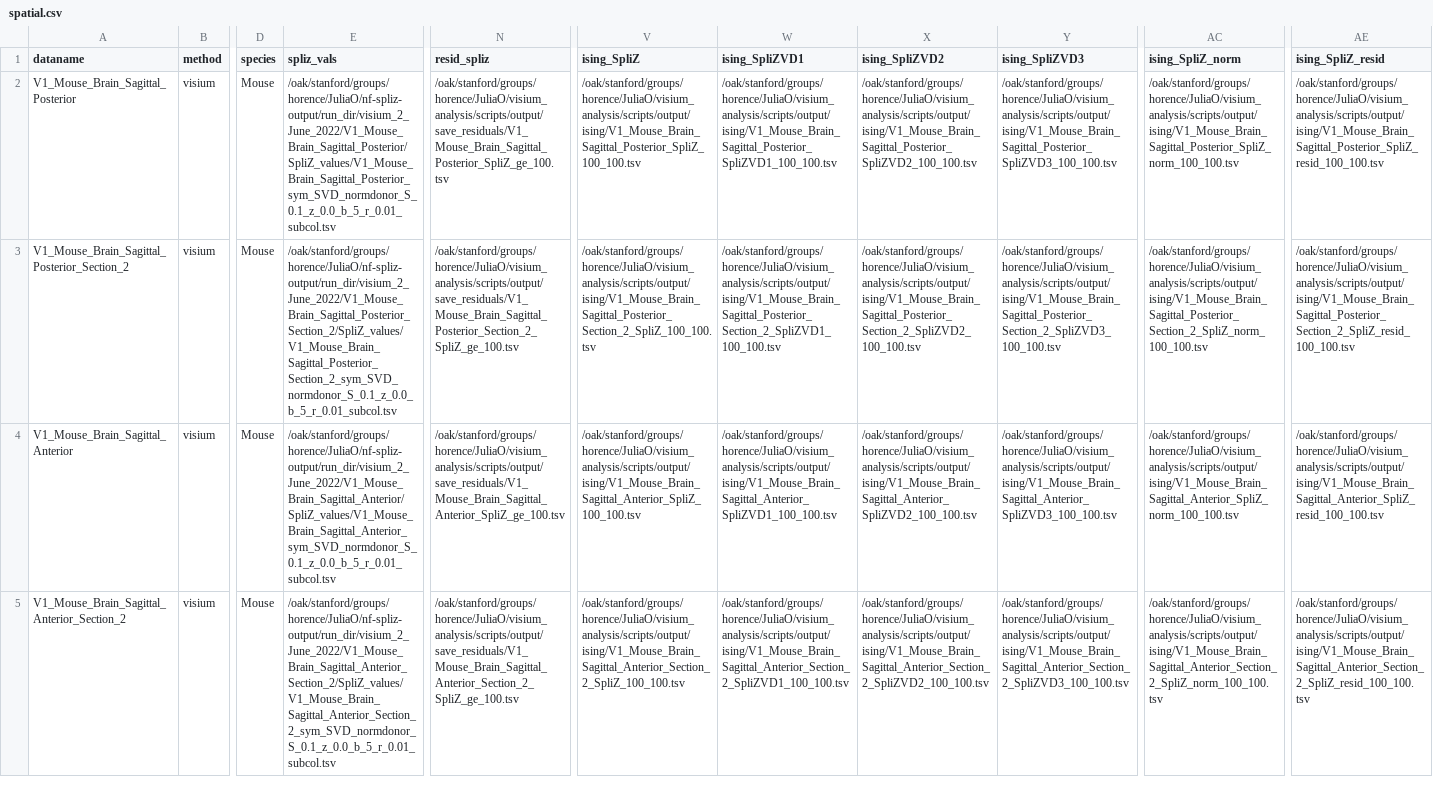
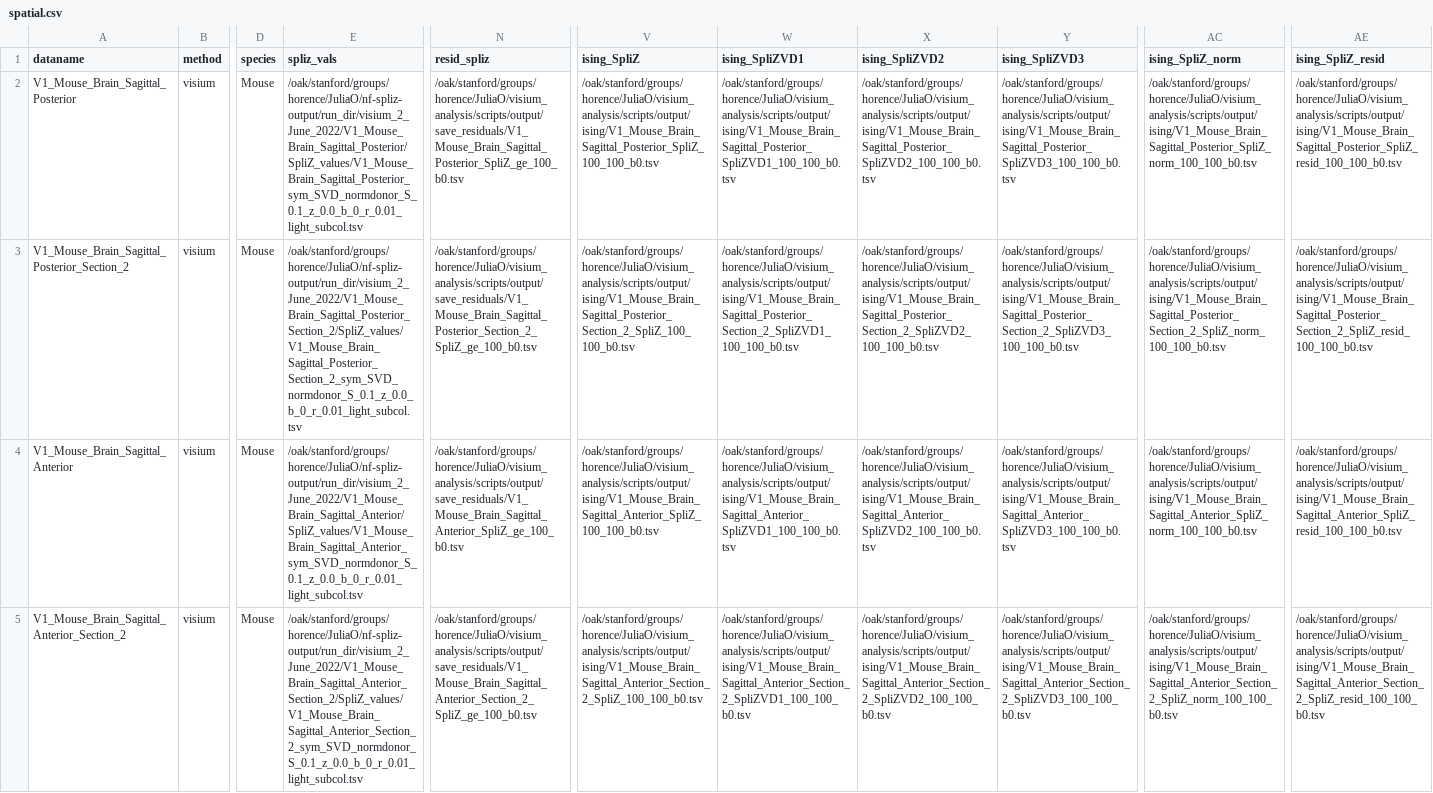
Before and after one commit to juliaolivieri/visium_analysis, a CSV file: notebooks/output/make_samplesheet/spatial.csv, drawn as a sheet; only a part is shown, gaps mark what is left out; the diff covers the shown part only; the diff names each change by its address in the sheet, - before the commit and + after, or states it on an @@ line.

```diff
--- a/notebooks/output/make_samplesheet/spatial.csv
+++ b/notebooks/output/make_samplesheet/spatial.csv
-E2 (spliz_vals): /oak/stanford/groups/horence/JuliaO/nf-spliz-output/run_dir/visium_2_June_2022/V1_Mouse_Brain_Sagittal_Posterior/SpliZ_values/V1_Mouse_Brain_Sagittal_Posterior_sym_SVD_normdonor_S_0.1_z_0.0_b_5_r_0.01_subcol.tsv
+E2 (spliz_vals): /oak/stanford/groups/horence/JuliaO/nf-spliz-output/run_dir/visium_2_June_2022/V1_Mouse_Brain_Sagittal_Posterior/SpliZ_values/V1_Mouse_Brain_Sagittal_Posterior_sym_SVD_normdonor_S_0.1_z_0.0_b_0_r_0.01_light_subcol.tsv
-N2 (resid_spliz): /oak/stanford/groups/horence/JuliaO/visium_analysis/scripts/output/save_residuals/V1_Mouse_Brain_Sagittal_Posterior_SpliZ_ge_100.tsv
+N2 (resid_spliz): /oak/stanford/groups/horence/JuliaO/visium_analysis/scripts/output/save_residuals/V1_Mouse_Brain_Sagittal_Posterior_SpliZ_ge_100_b0.tsv
-V2 (ising_SpliZ): /oak/stanford/groups/horence/JuliaO/visium_analysis/scripts/output/ising/V1_Mouse_Brain_Sagittal_Posterior_SpliZ_100_100.tsv
+V2 (ising_SpliZ): /oak/stanford/groups/horence/JuliaO/visium_analysis/scripts/output/ising/V1_Mouse_Brain_Sagittal_Posterior_SpliZ_100_100_b0.tsv
-W2 (ising_SpliZVD1): /oak/stanford/groups/horence/JuliaO/visium_analysis/scripts/output/ising/V1_Mouse_Brain_Sagittal_Posterior_SpliZVD1_100_100.tsv
+W2 (ising_SpliZVD1): /oak/stanford/groups/horence/JuliaO/visium_analysis/scripts/output/ising/V1_Mouse_Brain_Sagittal_Posterior_SpliZVD1_100_100_b0.tsv
-X2 (ising_SpliZVD2): /oak/stanford/groups/horence/JuliaO/visium_analysis/scripts/output/ising/V1_Mouse_Brain_Sagittal_Posterior_SpliZVD2_100_100.tsv
+X2 (ising_SpliZVD2): /oak/stanford/groups/horence/JuliaO/visium_analysis/scripts/output/ising/V1_Mouse_Brain_Sagittal_Posterior_SpliZVD2_100_100_b0.tsv
-Y2 (ising_SpliZVD3): /oak/stanford/groups/horence/JuliaO/visium_analysis/scripts/output/ising/V1_Mouse_Brain_Sagittal_Posterior_SpliZVD3_100_100.tsv
+Y2 (ising_SpliZVD3): /oak/stanford/groups/horence/JuliaO/visium_analysis/scripts/output/ising/V1_Mouse_Brain_Sagittal_Posterior_SpliZVD3_100_100_b0.tsv
-AC2 (ising_SpliZ_norm): /oak/stanford/groups/horence/JuliaO/visium_analysis/scripts/output/ising/V1_Mouse_Brain_Sagittal_Posterior_SpliZ_norm_100_100.tsv
+AC2 (ising_SpliZ_norm): /oak/stanford/groups/horence/JuliaO/visium_analysis/scripts/output/ising/V1_Mouse_Brain_Sagittal_Posterior_SpliZ_norm_100_100_b0.tsv
-AE2 (ising_SpliZ_resid): /oak/stanford/groups/horence/JuliaO/visium_analysis/scripts/output/ising/V1_Mouse_Brain_Sagittal_Posterior_SpliZ_resid_100_100.tsv
+AE2 (ising_SpliZ_resid): /oak/stanford/groups/horence/JuliaO/visium_analysis/scripts/output/ising/V1_Mouse_Brain_Sagittal_Posterior_SpliZ_resid_100_100_b0.tsv
-E3 (spliz_vals): /oak/stanford/groups/horence/JuliaO/nf-spliz-output/run_dir/visium_2_June_2022/V1_Mouse_Brain_Sagittal_Posterior_Section_2/SpliZ_values/V1_Mouse_Brain_Sagittal_Posterior_Section_2_sym_SVD_normdonor_S_0.1_z_0.0_b_5_r_0.01_subcol.tsv
+E3 (spliz_vals): /oak/stanford/groups/horence/JuliaO/nf-spliz-output/run_dir/visium_2_June_2022/V1_Mouse_Brain_Sagittal_Posterior_Section_2/SpliZ_values/V1_Mouse_Brain_Sagittal_Posterior_Section_2_sym_SVD_normdonor_S_0.1_z_0.0_b_0_r_0.01_light_subcol.tsv
-N3 (resid_spliz): /oak/stanford/groups/horence/JuliaO/visium_analysis/scripts/output/save_residuals/V1_Mouse_Brain_Sagittal_Posterior_Section_2_SpliZ_ge_100.tsv
+N3 (resid_spliz): /oak/stanford/groups/horence/JuliaO/visium_analysis/scripts/output/save_residuals/V1_Mouse_Brain_Sagittal_Posterior_Section_2_SpliZ_ge_100_b0.tsv
-V3 (ising_SpliZ): /oak/stanford/groups/horence/JuliaO/visium_analysis/scripts/output/ising/V1_Mouse_Brain_Sagittal_Posterior_Section_2_SpliZ_100_100.tsv
+V3 (ising_SpliZ): /oak/stanford/groups/horence/JuliaO/visium_analysis/scripts/output/ising/V1_Mouse_Brain_Sagittal_Posterior_Section_2_SpliZ_100_100_b0.tsv
-W3 (ising_SpliZVD1): /oak/stanford/groups/horence/JuliaO/visium_analysis/scripts/output/ising/V1_Mouse_Brain_Sagittal_Posterior_Section_2_SpliZVD1_100_100.tsv
+W3 (ising_SpliZVD1): /oak/stanford/groups/horence/JuliaO/visium_analysis/scripts/output/ising/V1_Mouse_Brain_Sagittal_Posterior_Section_2_SpliZVD1_100_100_b0.tsv
-X3 (ising_SpliZVD2): /oak/stanford/groups/horence/JuliaO/visium_analysis/scripts/output/ising/V1_Mouse_Brain_Sagittal_Posterior_Section_2_SpliZVD2_100_100.tsv
+X3 (ising_SpliZVD2): /oak/stanford/groups/horence/JuliaO/visium_analysis/scripts/output/ising/V1_Mouse_Brain_Sagittal_Posterior_Section_2_SpliZVD2_100_100_b0.tsv
-Y3 (ising_SpliZVD3): /oak/stanford/groups/horence/JuliaO/visium_analysis/scripts/output/ising/V1_Mouse_Brain_Sagittal_Posterior_Section_2_SpliZVD3_100_100.tsv
+Y3 (ising_SpliZVD3): /oak/stanford/groups/horence/JuliaO/visium_analysis/scripts/output/ising/V1_Mouse_Brain_Sagittal_Posterior_Section_2_SpliZVD3_100_100_b0.tsv
-AC3 (ising_SpliZ_norm): /oak/stanford/groups/horence/JuliaO/visium_analysis/scripts/output/ising/V1_Mouse_Brain_Sagittal_Posterior_Section_2_SpliZ_norm_100_100.tsv
+AC3 (ising_SpliZ_norm): /oak/stanford/groups/horence/JuliaO/visium_analysis/scripts/output/ising/V1_Mouse_Brain_Sagittal_Posterior_Section_2_SpliZ_norm_100_100_b0.tsv
-AE3 (ising_SpliZ_resid): /oak/stanford/groups/horence/JuliaO/visium_analysis/scripts/output/ising/V1_Mouse_Brain_Sagittal_Posterior_Section_2_SpliZ_resid_100_100.tsv
+AE3 (ising_SpliZ_resid): /oak/stanford/groups/horence/JuliaO/visium_analysis/scripts/output/ising/V1_Mouse_Brain_Sagittal_Posterior_Section_2_SpliZ_resid_100_100_b0.tsv
-E4 (spliz_vals): /oak/stanford/groups/horence/JuliaO/nf-spliz-output/run_dir/visium_2_June_2022/V1_Mouse_Brain_Sagittal_Anterior/SpliZ_values/V1_Mouse_Brain_Sagittal_Anterior_sym_SVD_normdonor_S_0.1_z_0.0_b_5_r_0.01_subcol.tsv
+E4 (spliz_vals): /oak/stanford/groups/horence/JuliaO/nf-spliz-output/run_dir/visium_2_June_2022/V1_Mouse_Brain_Sagittal_Anterior/SpliZ_values/V1_Mouse_Brain_Sagittal_Anterior_sym_SVD_normdonor_S_0.1_z_0.0_b_0_r_0.01_light_subcol.tsv
-N4 (resid_spliz): /oak/stanford/groups/horence/JuliaO/visium_analysis/scripts/output/save_residuals/V1_Mouse_Brain_Sagittal_Anterior_SpliZ_ge_100.tsv
+N4 (resid_spliz): /oak/stanford/groups/horence/JuliaO/visium_analysis/scripts/output/save_residuals/V1_Mouse_Brain_Sagittal_Anterior_SpliZ_ge_100_b0.tsv
-V4 (ising_SpliZ): /oak/stanford/groups/horence/JuliaO/visium_analysis/scripts/output/ising/V1_Mouse_Brain_Sagittal_Anterior_SpliZ_100_100.tsv
+V4 (ising_SpliZ): /oak/stanford/groups/horence/JuliaO/visium_analysis/scripts/output/ising/V1_Mouse_Brain_Sagittal_Anterior_SpliZ_100_100_b0.tsv
-W4 (ising_SpliZVD1): /oak/stanford/groups/horence/JuliaO/visium_analysis/scripts/output/ising/V1_Mouse_Brain_Sagittal_Anterior_SpliZVD1_100_100.tsv
+W4 (ising_SpliZVD1): /oak/stanford/groups/horence/JuliaO/visium_analysis/scripts/output/ising/V1_Mouse_Brain_Sagittal_Anterior_SpliZVD1_100_100_b0.tsv
-X4 (ising_SpliZVD2): /oak/stanford/groups/horence/JuliaO/visium_analysis/scripts/output/ising/V1_Mouse_Brain_Sagittal_Anterior_SpliZVD2_100_100.tsv
+X4 (ising_SpliZVD2): /oak/stanford/groups/horence/JuliaO/visium_analysis/scripts/output/ising/V1_Mouse_Brain_Sagittal_Anterior_SpliZVD2_100_100_b0.tsv
-Y4 (ising_SpliZVD3): /oak/stanford/groups/horence/JuliaO/visium_analysis/scripts/output/ising/V1_Mouse_Brain_Sagittal_Anterior_SpliZVD3_100_100.tsv
+Y4 (ising_SpliZVD3): /oak/stanford/groups/horence/JuliaO/visium_analysis/scripts/output/ising/V1_Mouse_Brain_Sagittal_Anterior_SpliZVD3_100_100_b0.tsv
-AC4 (ising_SpliZ_norm): /oak/stanford/groups/horence/JuliaO/visium_analysis/scripts/output/ising/V1_Mouse_Brain_Sagittal_Anterior_SpliZ_norm_100_100.tsv
+AC4 (ising_SpliZ_norm): /oak/stanford/groups/horence/JuliaO/visium_analysis/scripts/output/ising/V1_Mouse_Brain_Sagittal_Anterior_SpliZ_norm_100_100_b0.tsv
-AE4 (ising_SpliZ_resid): /oak/stanford/groups/horence/JuliaO/visium_analysis/scripts/output/ising/V1_Mouse_Brain_Sagittal_Anterior_SpliZ_resid_100_100.tsv
+AE4 (ising_SpliZ_resid): /oak/stanford/groups/horence/JuliaO/visium_analysis/scripts/output/ising/V1_Mouse_Brain_Sagittal_Anterior_SpliZ_resid_100_100_b0.tsv
-E5 (spliz_vals): /oak/stanford/groups/horence/JuliaO/nf-spliz-output/run_dir/visium_2_June_2022/V1_Mouse_Brain_Sagittal_Anterior_Section_2/SpliZ_values/V1_Mouse_Brain_Sagittal_Anterior_Section_2_sym_SVD_normdonor_S_0.1_z_0.0_b_5_r_0.01_subcol.tsv
+E5 (spliz_vals): /oak/stanford/groups/horence/JuliaO/nf-spliz-output/run_dir/visium_2_June_2022/V1_Mouse_Brain_Sagittal_Anterior_Section_2/SpliZ_values/V1_Mouse_Brain_Sagittal_Anterior_Section_2_sym_SVD_normdonor_S_0.1_z_0.0_b_0_r_0.01_light_subcol.tsv
-N5 (resid_spliz): /oak/stanford/groups/horence/JuliaO/visium_analysis/scripts/output/save_residuals/V1_Mouse_Brain_Sagittal_Anterior_Section_2_SpliZ_ge_100.tsv
+N5 (resid_spliz): /oak/stanford/groups/horence/JuliaO/visium_analysis/scripts/output/save_residuals/V1_Mouse_Brain_Sagittal_Anterior_Section_2_SpliZ_ge_100_b0.tsv
-V5 (ising_SpliZ): /oak/stanford/groups/horence/JuliaO/visium_analysis/scripts/output/ising/V1_Mouse_Brain_Sagittal_Anterior_Section_2_SpliZ_100_100.tsv
+V5 (ising_SpliZ): /oak/stanford/groups/horence/JuliaO/visium_analysis/scripts/output/ising/V1_Mouse_Brain_Sagittal_Anterior_Section_2_SpliZ_100_100_b0.tsv
-W5 (ising_SpliZVD1): /oak/stanford/groups/horence/JuliaO/visium_analysis/scripts/output/ising/V1_Mouse_Brain_Sagittal_Anterior_Section_2_SpliZVD1_100_100.tsv
+W5 (ising_SpliZVD1): /oak/stanford/groups/horence/JuliaO/visium_analysis/scripts/output/ising/V1_Mouse_Brain_Sagittal_Anterior_Section_2_SpliZVD1_100_100_b0.tsv
-X5 (ising_SpliZVD2): /oak/stanford/groups/horence/JuliaO/visium_analysis/scripts/output/ising/V1_Mouse_Brain_Sagittal_Anterior_Section_2_SpliZVD2_100_100.tsv
+X5 (ising_SpliZVD2): /oak/stanford/groups/horence/JuliaO/visium_analysis/scripts/output/ising/V1_Mouse_Brain_Sagittal_Anterior_Section_2_SpliZVD2_100_100_b0.tsv
-Y5 (ising_SpliZVD3): /oak/stanford/groups/horence/JuliaO/visium_analysis/scripts/output/ising/V1_Mouse_Brain_Sagittal_Anterior_Section_2_SpliZVD3_100_100.tsv
+Y5 (ising_SpliZVD3): /oak/stanford/groups/horence/JuliaO/visium_analysis/scripts/output/ising/V1_Mouse_Brain_Sagittal_Anterior_Section_2_SpliZVD3_100_100_b0.tsv
-AC5 (ising_SpliZ_norm): /oak/stanford/groups/horence/JuliaO/visium_analysis/scripts/output/ising/V1_Mouse_Brain_Sagittal_Anterior_Section_2_SpliZ_norm_100_100.tsv
+AC5 (ising_SpliZ_norm): /oak/stanford/groups/horence/JuliaO/visium_analysis/scripts/output/ising/V1_Mouse_Brain_Sagittal_Anterior_Section_2_SpliZ_norm_100_100_b0.tsv
-AE5 (ising_SpliZ_resid): /oak/stanford/groups/horence/JuliaO/visium_analysis/scripts/output/ising/V1_Mouse_Brain_Sagittal_Anterior_Section_2_SpliZ_resid_100_100.tsv
+AE5 (ising_SpliZ_resid): /oak/stanford/groups/horence/JuliaO/visium_analysis/scripts/output/ising/V1_Mouse_Brain_Sagittal_Anterior_Section_2_SpliZ_resid_100_100_b0.tsv
```
Also changed, not shown: 120 edited cells elsewhere in this file, 15 other files.
